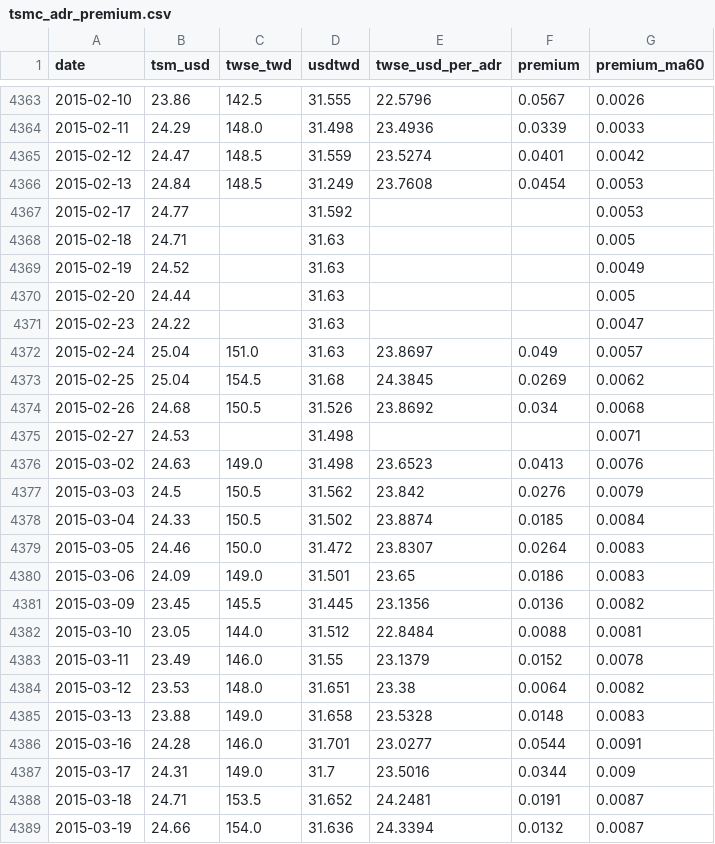
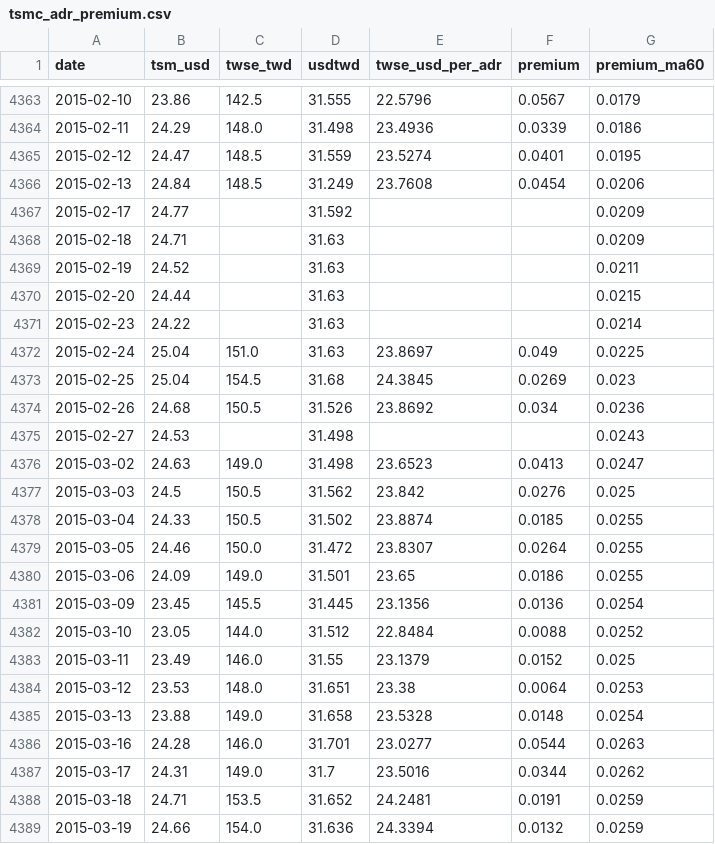
Before and after one commit to dykim0210/tsmc-adr-premium, a CSV file: data/tsmc_adr_premium.csv, drawn as a sheet; only a part is shown, gaps mark what is left out; the diff covers the shown part only.

```diff
--- a/data/tsmc_adr_premium.csv
+++ b/data/tsmc_adr_premium.csv
@@ -4363,27 +4363,27 @@
-2015-02-10,23.86,142.5,31.555,22.5796,0.0567,0.0026
-2015-02-11,24.29,148.0,31.498,23.4936,0.0339,0.0033
-2015-02-12,24.47,148.5,31.559,23.5274,0.0401,0.0042
-2015-02-13,24.84,148.5,31.249,23.7608,0.0454,0.0053
-2015-02-17,24.77,,31.592,,,0.0053
-2015-02-18,24.71,,31.63,,,0.005
-2015-02-19,24.52,,31.63,,,0.0049
-2015-02-20,24.44,,31.63,,,0.005
-2015-02-23,24.22,,31.63,,,0.0047
-2015-02-24,25.04,151.0,31.63,23.8697,0.049,0.0057
-2015-02-25,25.04,154.5,31.68,24.3845,0.0269,0.0062
-2015-02-26,24.68,150.5,31.526,23.8692,0.034,0.0068
-2015-02-27,24.53,,31.498,,,0.0071
-2015-03-02,24.63,149.0,31.498,23.6523,0.0413,0.0076
-2015-03-03,24.5,150.5,31.562,23.842,0.0276,0.0079
-2015-03-04,24.33,150.5,31.502,23.8874,0.0185,0.0084
-2015-03-05,24.46,150.0,31.472,23.8307,0.0264,0.0083
-2015-03-06,24.09,149.0,31.501,23.65,0.0186,0.0083
-2015-03-09,23.45,145.5,31.445,23.1356,0.0136,0.0082
-2015-03-10,23.05,144.0,31.512,22.8484,0.0088,0.0081
-2015-03-11,23.49,146.0,31.55,23.1379,0.0152,0.0078
-2015-03-12,23.53,148.0,31.651,23.38,0.0064,0.0082
-2015-03-13,23.88,149.0,31.658,23.5328,0.0148,0.0083
-2015-03-16,24.28,146.0,31.701,23.0277,0.0544,0.0091
-2015-03-17,24.31,149.0,31.7,23.5016,0.0344,0.009
-2015-03-18,24.71,153.5,31.652,24.2481,0.0191,0.0087
-2015-03-19,24.66,154.0,31.636,24.3394,0.0132,0.0087
+2015-02-10,23.86,142.5,31.555,22.5796,0.0567,0.0179
+2015-02-11,24.29,148.0,31.498,23.4936,0.0339,0.0186
+2015-02-12,24.47,148.5,31.559,23.5274,0.0401,0.0195
+2015-02-13,24.84,148.5,31.249,23.7608,0.0454,0.0206
+2015-02-17,24.77,,31.592,,,0.0209
+2015-02-18,24.71,,31.63,,,0.0209
+2015-02-19,24.52,,31.63,,,0.0211
+2015-02-20,24.44,,31.63,,,0.0215
+2015-02-23,24.22,,31.63,,,0.0214
+2015-02-24,25.04,151.0,31.63,23.8697,0.049,0.0225
+2015-02-25,25.04,154.5,31.68,24.3845,0.0269,0.023
+2015-02-26,24.68,150.5,31.526,23.8692,0.034,0.0236
+2015-02-27,24.53,,31.498,,,0.0243
+2015-03-02,24.63,149.0,31.498,23.6523,0.0413,0.0247
+2015-03-03,24.5,150.5,31.562,23.842,0.0276,0.025
+2015-03-04,24.33,150.5,31.502,23.8874,0.0185,0.0255
+2015-03-05,24.46,150.0,31.472,23.8307,0.0264,0.0255
+2015-03-06,24.09,149.0,31.501,23.65,0.0186,0.0255
+2015-03-09,23.45,145.5,31.445,23.1356,0.0136,0.0254
+2015-03-10,23.05,144.0,31.512,22.8484,0.0088,0.0252
+2015-03-11,23.49,146.0,31.55,23.1379,0.0152,0.025
+2015-03-12,23.53,148.0,31.651,23.38,0.0064,0.0253
+2015-03-13,23.88,149.0,31.658,23.5328,0.0148,0.0254
+2015-03-16,24.28,146.0,31.701,23.0277,0.0544,0.0263
+2015-03-17,24.31,149.0,31.7,23.5016,0.0344,0.0262
+2015-03-18,24.71,153.5,31.652,24.2481,0.0191,0.0259
+2015-03-19,24.66,154.0,31.636,24.3394,0.0132,0.0259
```
Also changed, not shown: 97 edited cells elsewhere in this file, 1 other file.
